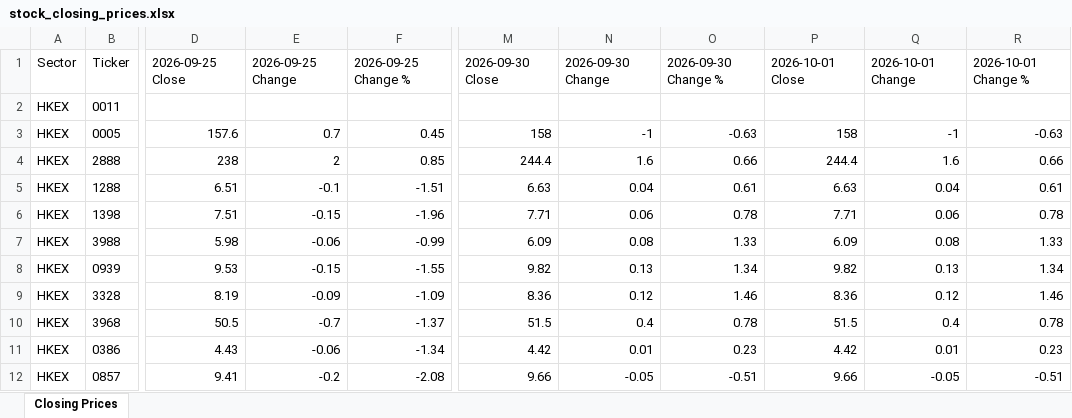
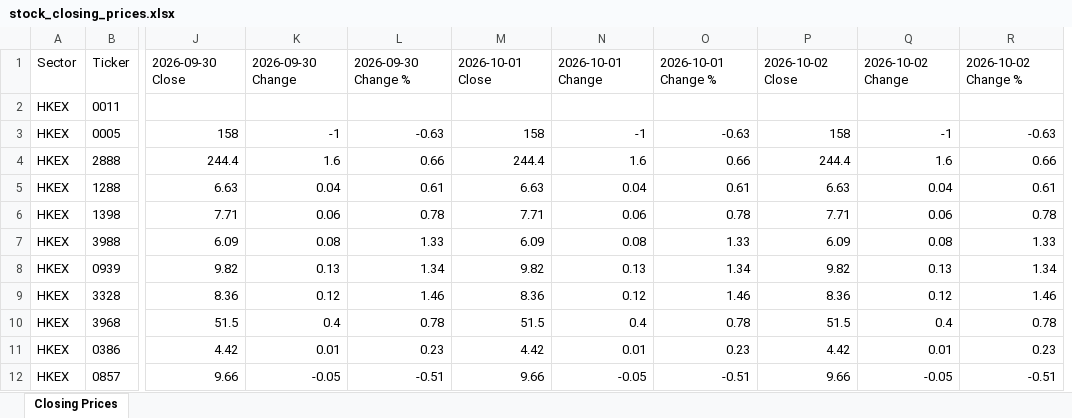
Before and after one commit to mmualim/stock-closing-prices, an Excel workbook: outputs/stock_closing_prices.xlsx, sheet Closing Prices, drawn as a sheet; only a part is shown, gaps mark what is left out; values as stored, in another font and other column widths than the file's, no borders; removed rows and columns are numbered as before the commit, all else as after; the diff covers the shown part only; the diff names each change by its address in the sheet, - before the commit and + after, or states it on an @@ line.

Commit message:
Refresh stock closing prices

```diff
--- a/outputs/stock_closing_prices.xlsx (sheet Closing Prices)
+++ b/outputs/stock_closing_prices.xlsx (sheet Closing Prices)
-column D, rows 1-12: 2026-09-25 Close |  | 157.6 | 238 | 6.51 | 7.51 | 5.98 | 9.53 | 8.19 | 50.5 | 4.43 | 9.41
-column E, rows 1-12: 2026-09-25 Change |  | 0.7 | 2 | -0.1 | -0.15 | -0.06 | -0.15 | -0.09 | -0.7 | -0.06 | -0.2
-column F, rows 1-12: 2026-09-25 Change % |  | 0.45 | 0.85 | -1.51 | -1.96 | -0.99 | -1.55 | -1.09 | -1.37 | -1.34 | -2.08
+column J, rows 1-12: 2026-09-30 Close |  | 158 | 244.4 | 6.63 | 7.71 | 6.09 | 9.82 | 8.36 | 51.5 | 4.42 | 9.66
+column K, rows 1-12: 2026-09-30 Change |  | -1 | 1.6 | 0.04 | 0.06 | 0.08 | 0.13 | 0.12 | 0.4 | 0.01 | -0.05
+column L, rows 1-12: 2026-09-30 Change % |  | -0.63 | 0.66 | 0.61 | 0.78 | 1.33 | 1.34 | 1.46 | 0.78 | 0.23 | -0.51
-M1: 2026-09-30 Close
+M1: 2026-10-01 Close
-N1: 2026-09-30 Change
+N1: 2026-10-01 Change
-O1: 2026-09-30 Change %
+O1: 2026-10-01 Change %
-P1: 2026-10-01 Close
+P1: 2026-10-02 Close
-Q1: 2026-10-01 Change
+Q1: 2026-10-02 Change
-R1: 2026-10-01 Change %
+R1: 2026-10-02 Change %
```
Also changed, not shown: 118 edited cells elsewhere in this sheet, 2 other files.
